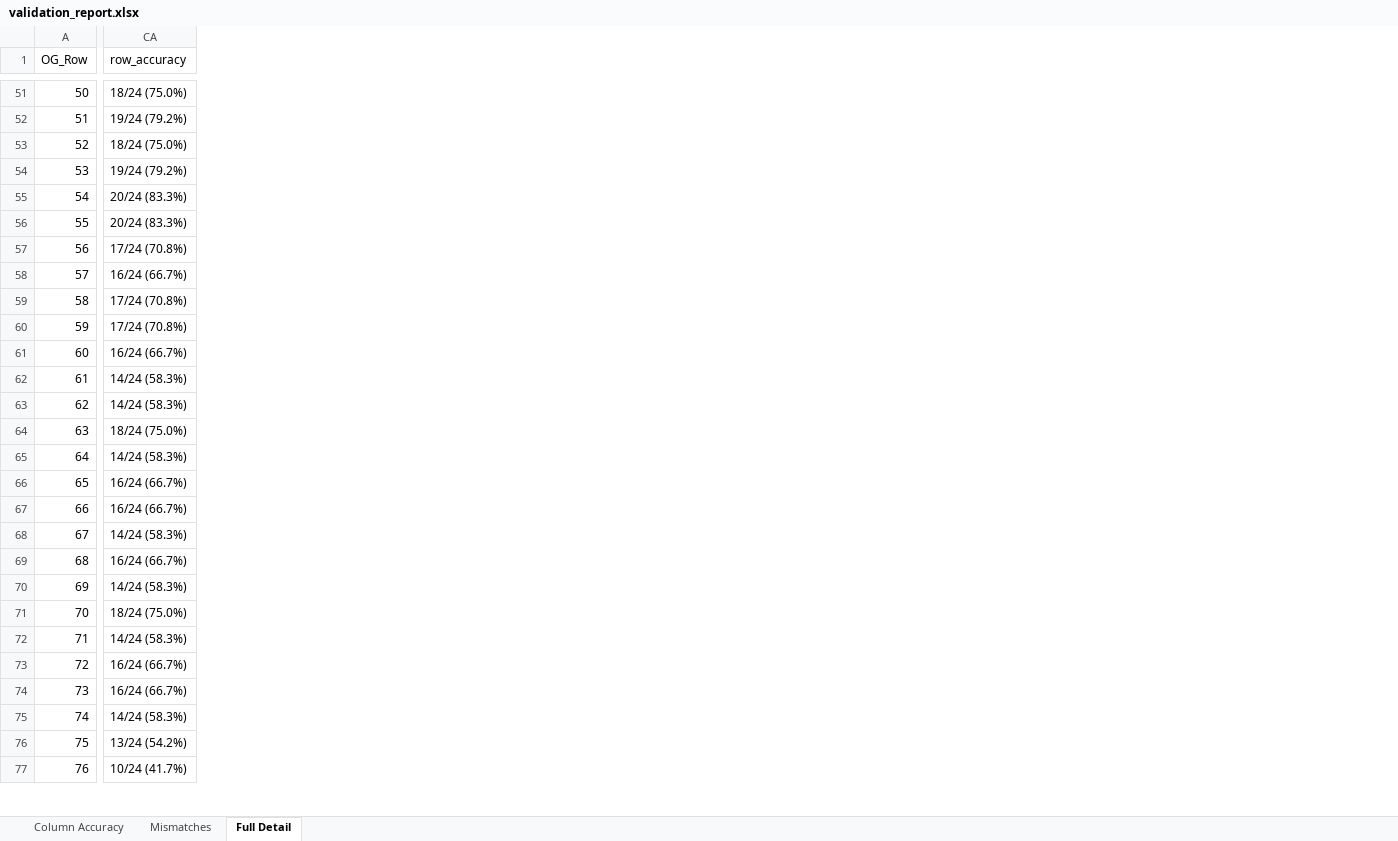
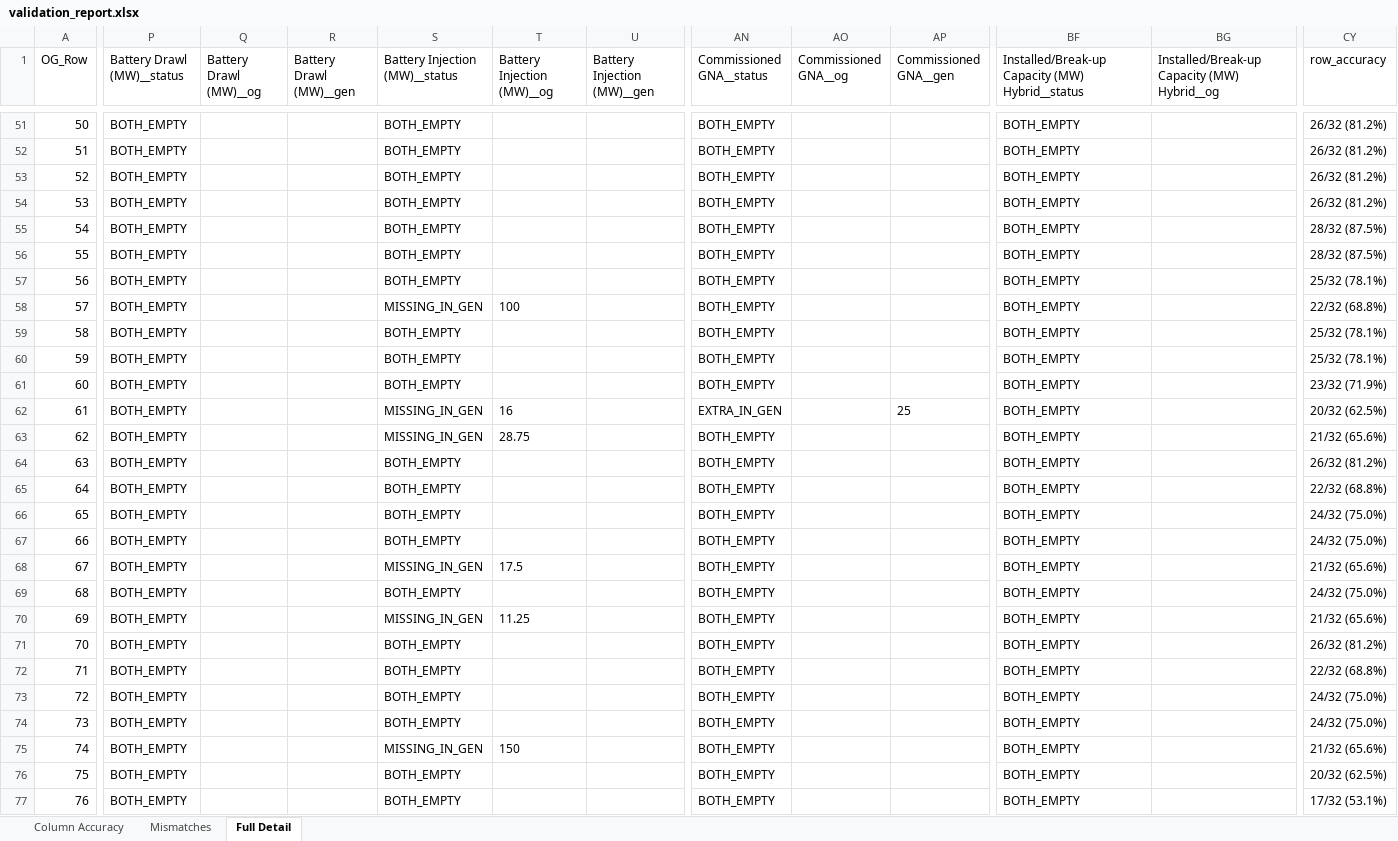
Before and after one commit to rohitcode002/app-connectivity, an Excel workbook: DTBC-validation/validation_report.xlsx, sheet Full Detail, drawn as a sheet; only a part is shown, gaps mark what is left out; values as stored, in another font and other column widths than the file's, no borders; addresses are those after the commit; the diff covers the shown part only; the diff names each change by its address in the sheet, - before the commit and + after, or states it on an @@ line.

```diff
--- a/DTBC-validation/validation_report.xlsx (sheet Full Detail)
+++ b/DTBC-validation/validation_report.xlsx (sheet Full Detail)
+column P (Battery Drawl (MW)__status), rows 51-77: all BOTH_EMPTY
+column Q (Battery Drawl (MW)__og), empty
+column R (Battery Drawl (MW)__gen), empty
+column S (Battery Injection (MW)__status), rows 51-77: BOTH_EMPTY | BOTH_EMPTY | BOTH_EMPTY | BOTH_EMPTY | BOTH_EMPTY | BOTH_EMPTY | BOTH_EMPTY | MISSING_IN_GEN | BOTH_EMPTY | BOTH_EMPTY | BOTH_EMPTY | MISSING_IN_GEN | MISSING_IN_GEN | BOTH_EMPTY | BOTH_EMPTY | BOTH_EMPTY | BOTH_EMPTY | MISSING_IN_GEN | BOTH_EMPTY | MISSING_IN_GEN | BOTH_EMPTY | BOTH_EMPTY | BOTH_EMPTY | BOTH_EMPTY | MISSING_IN_GEN | BOTH_EMPTY | BOTH_EMPTY
+column T (Battery Injection (MW)__og), rows 58-75: 100 |  |  |  | 16 | 28.75 |  |  |  |  | 17.5 |  | 11.25 |  |  |  |  | 150
+column U (Battery Injection (MW)__gen), empty
+column AN (Commissioned GNA__status), rows 51-77: BOTH_EMPTY | BOTH_EMPTY | BOTH_EMPTY | BOTH_EMPTY | BOTH_EMPTY | BOTH_EMPTY | BOTH_EMPTY | BOTH_EMPTY | BOTH_EMPTY | BOTH_EMPTY | BOTH_EMPTY | EXTRA_IN_GEN | BOTH_EMPTY | BOTH_EMPTY | BOTH_EMPTY | BOTH_EMPTY | BOTH_EMPTY | BOTH_EMPTY | BOTH_EMPTY | BOTH_EMPTY | BOTH_EMPTY | BOTH_EMPTY | BOTH_EMPTY | BOTH_EMPTY | BOTH_EMPTY | BOTH_EMPTY | BOTH_EMPTY
+column AO (Commissioned GNA__og), empty
+column AP (Commissioned GNA__gen), row 62: 25
+column BF, row 1: Installed/Break-up Capacity (MW) Hybrid__status; rows 51-77: all BOTH_EMPTY
+column BG, row 1: Installed/Break-up Capacity (MW) Hybrid__og
-CY51 (row_accuracy): 18/24 (75.0%)
+CY51 (row_accuracy): 26/32 (81.2%)
-CY52 (row_accuracy): 19/24 (79.2%)
+CY52 (row_accuracy): 26/32 (81.2%)
-CY53 (row_accuracy): 18/24 (75.0%)
+CY53 (row_accuracy): 26/32 (81.2%)
-CY54 (row_accuracy): 19/24 (79.2%)
+CY54 (row_accuracy): 26/32 (81.2%)
-CY55:CY56 (row_accuracy): 20/24 (83.3%)
+CY55:CY56 (row_accuracy): 28/32 (87.5%)
-CY57 (row_accuracy): 17/24 (70.8%)
+CY57 (row_accuracy): 25/32 (78.1%)
-CY58 (row_accuracy): 16/24 (66.7%)
+CY58 (row_accuracy): 22/32 (68.8%)
-CY59:CY60 (row_accuracy): 17/24 (70.8%)
+CY59:CY60 (row_accuracy): 25/32 (78.1%)
-CY61 (row_accuracy): 16/24 (66.7%)
+CY61 (row_accuracy): 23/32 (71.9%)
-CY62 (row_accuracy): 14/24 (58.3%)
+CY62 (row_accuracy): 20/32 (62.5%)
-CY63 (row_accuracy): 14/24 (58.3%)
+CY63 (row_accuracy): 21/32 (65.6%)
-CY64 (row_accuracy): 18/24 (75.0%)
+CY64 (row_accuracy): 26/32 (81.2%)
-CY65 (row_accuracy): 14/24 (58.3%)
+CY65 (row_accuracy): 22/32 (68.8%)
-CY66:CY67 (row_accuracy): 16/24 (66.7%)
+CY66:CY67 (row_accuracy): 24/32 (75.0%)
-CY68 (row_accuracy): 14/24 (58.3%)
+CY68 (row_accuracy): 21/32 (65.6%)
-CY69 (row_accuracy): 16/24 (66.7%)
+CY69 (row_accuracy): 24/32 (75.0%)
-CY70 (row_accuracy): 14/24 (58.3%)
+CY70 (row_accuracy): 21/32 (65.6%)
-CY71 (row_accuracy): 18/24 (75.0%)
+CY71 (row_accuracy): 26/32 (81.2%)
-CY72 (row_accuracy): 14/24 (58.3%)
+CY72 (row_accuracy): 22/32 (68.8%)
-CY73:CY74 (row_accuracy): 16/24 (66.7%)
+CY73:CY74 (row_accuracy): 24/32 (75.0%)
-CY75 (row_accuracy): 14/24 (58.3%)
+CY75 (row_accuracy): 21/32 (65.6%)
-CY76 (row_accuracy): 13/24 (54.2%)
+CY76 (row_accuracy): 20/32 (62.5%)
-CY77 (row_accuracy): 10/24 (41.7%)
+CY77 (row_accuracy): 17/32 (53.1%)
```
Also changed, not shown: 13 added columns and 710 edited cells elsewhere in this sheet, sheet Column Accuracy, sheet Mismatches, 7 other files.
